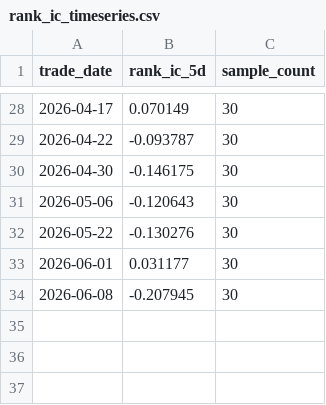
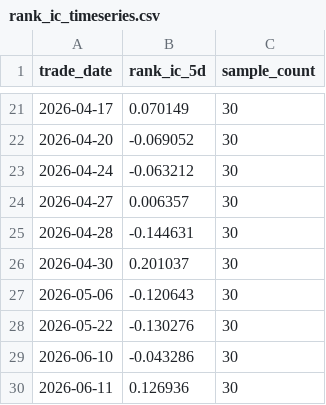
Before and after one commit to chiiiiiiing/Gonghangbei, a CSV file: data/sample/rank_ic_timeseries.csv, drawn as a sheet; only a part is shown, gaps mark what is left out; the diff covers the shown part only.

```diff
--- a/data/sample/rank_ic_timeseries.csv
+++ b/data/sample/rank_ic_timeseries.csv
@@ -28,7 +21,10 @@ trade_date,rank_ic_5d,sample_count
 2026-04-17,0.070149,30
-2026-04-22,-0.093787,30
-2026-04-30,-0.146175,30
+2026-04-20,-0.069052,30
+2026-04-24,-0.063212,30
+2026-04-27,0.006357,30
+2026-04-28,-0.144631,30
+2026-04-30,0.201037,30
 2026-05-06,-0.120643,30
 2026-05-22,-0.130276,30
-2026-06-01,0.031177,30
-2026-06-08,-0.207945,30
+2026-06-10,-0.043286,30
+2026-06-11,0.126936,30
```
Also changed, not shown: 6 added rows, 13 removed rows and 11 edited cells elsewhere in this file, data/sample/factor_snapshot.csv, data/sample/factors.csv, 17 other files.
